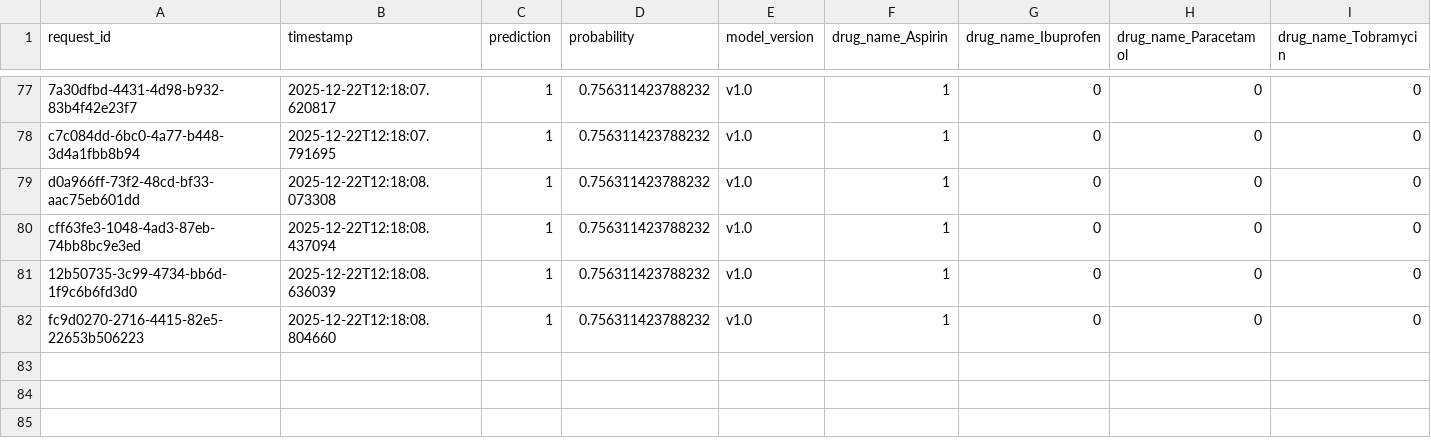
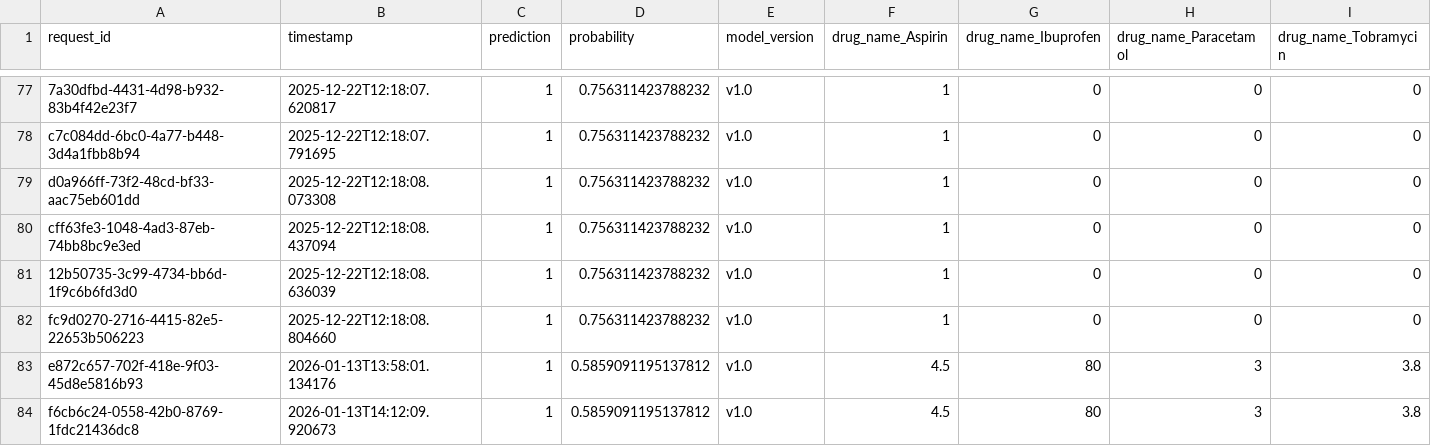
Before and after one commit to shobhitrhestabit-art/LaunchPad, a CSV file: week6(practice)/Day5/prediction_logs.csv, drawn as a sheet; only a part is shown, gaps mark what is left out; rows hold the shown columns only; the diff names each change by its address in the sheet, - before the commit and + after, or states it on an @@ line.

Commit message:
adding week 6

```diff
--- a/week6(practice)/Day5/prediction_logs.csv
+++ b/week6(practice)/Day5/prediction_logs.csv
+row 83: e872c657-702f-418e-9f03-45d8e5816b93 | 2026-01-13T13:58:01.134176 | 1 | 0.5859091195137812 | v1.0 | 4.5 | 80 | 3 | 3.8
+row 84: f6cb6c24-0558-42b0-8769-1fdc21436dc8 | 2026-01-13T14:12:09.920673 | 1 | 0.5859091195137812 | v1.0 | 4.5 | 80 | 3 | 3.8
```
Also changed, not shown: 12 other files.
